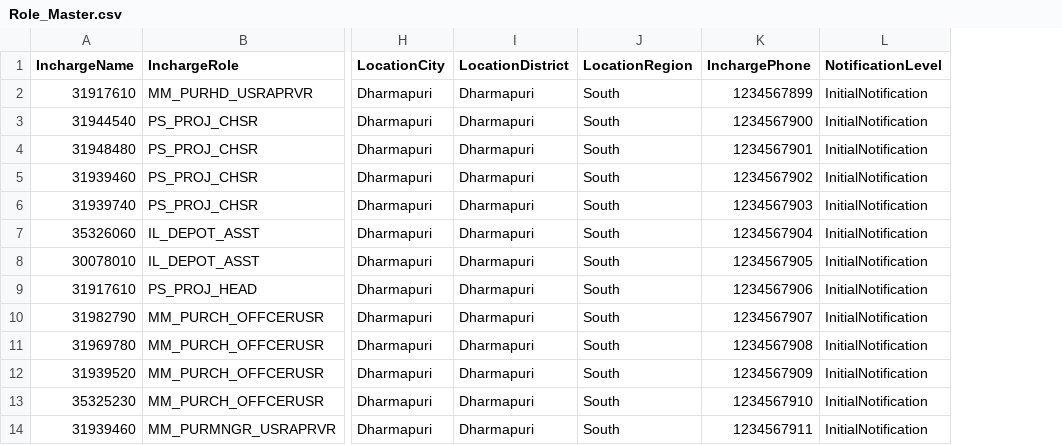
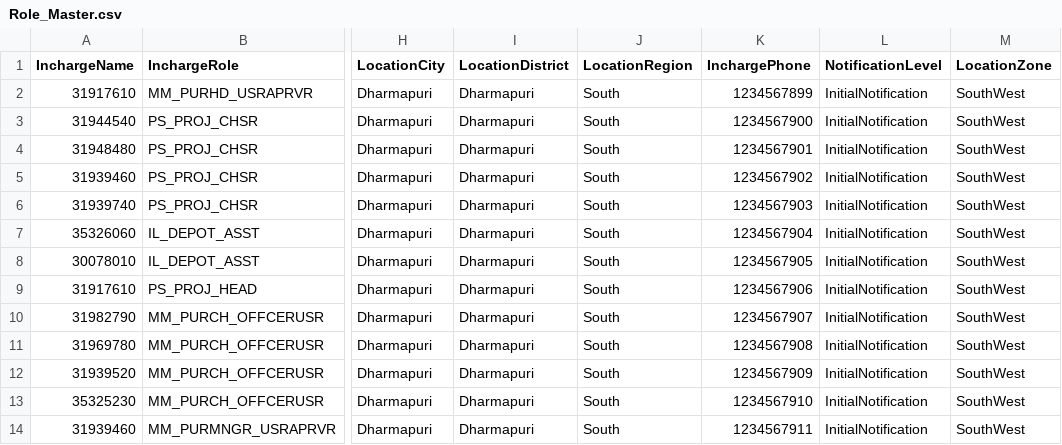
Before and after one commit to vatsav466/HPCL-Backend, a CSV file: orchestrator/masters/Role_Master.csv, drawn as a sheet; only a part is shown, gaps mark what is left out; the diff names each change by its address in the sheet, - before the commit and + after, or states it on an @@ line.

Commit message:
Update Role_Master.csv

```diff
--- a/orchestrator/masters/Role_Master.csv
+++ b/orchestrator/masters/Role_Master.csv
+column M (LocationZone), rows 2-14: all SouthWest
```
